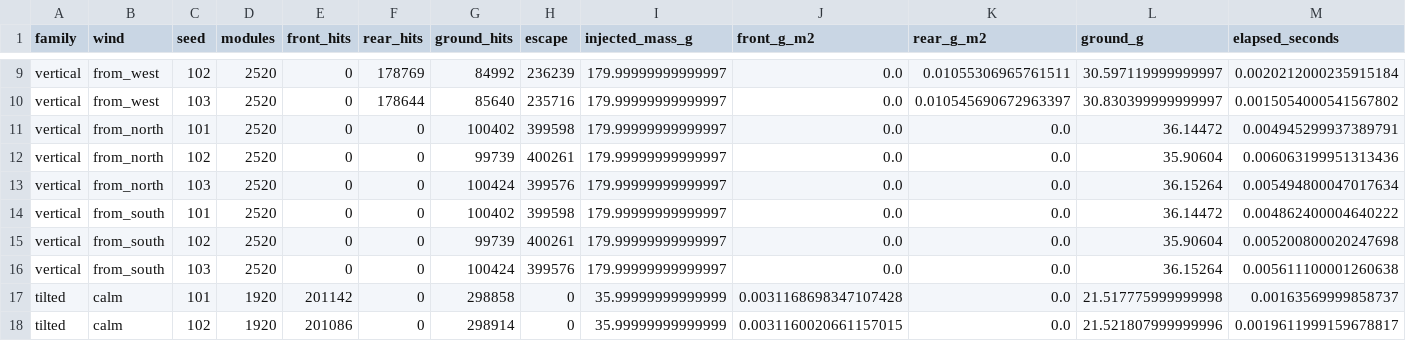
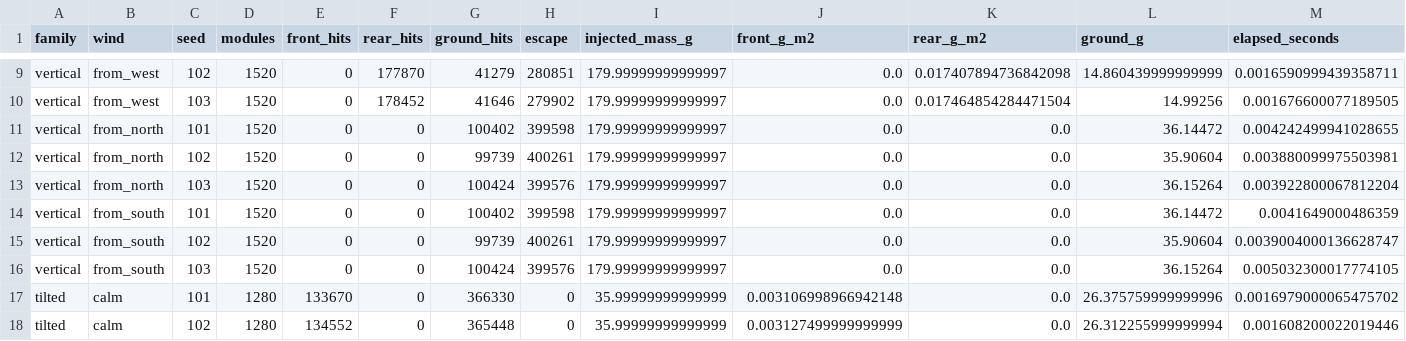
Before and after one commit to navicoby/navicoby.github.io, a CSV file: vertical-pv/data/warp_soiling_results.csv, drawn as a sheet; only a part is shown, gaps mark what is left out; the diff covers the shown part only; the diff names each change by its address in the sheet, - before the commit and + after, or states it on an @@ line.

```diff
--- a/vertical-pv/data/warp_soiling_results.csv
+++ b/vertical-pv/data/warp_soiling_results.csv
-D9:D16 (modules): 2520
+D9:D16 (modules): 1520
-F9 (rear_hits): 178769
+F9 (rear_hits): 177870
-G9 (ground_hits): 84992
+G9 (ground_hits): 41279
-H9 (escape): 236239
+H9 (escape): 280851
-K9 (rear_g_m2): 0.01055306965761511
+K9 (rear_g_m2): 0.017407894736842098
-L9 (ground_g): 30.597119999999997
+L9 (ground_g): 14.860439999999999
-M9 (elapsed_seconds): 0.0020212000235915184
+M9 (elapsed_seconds): 0.0016590999439358711
-F10 (rear_hits): 178644
+F10 (rear_hits): 178452
-G10 (ground_hits): 85640
+G10 (ground_hits): 41646
-H10 (escape): 235716
+H10 (escape): 279902
-K10 (rear_g_m2): 0.010545690672963397
+K10 (rear_g_m2): 0.017464854284471504
-L10 (ground_g): 30.830399999999997
+L10 (ground_g): 14.99256
-M10 (elapsed_seconds): 0.0015054000541567802
+M10 (elapsed_seconds): 0.001676600077189505
-M11 (elapsed_seconds): 0.004945299937389791
+M11 (elapsed_seconds): 0.004242499941028655
-M12 (elapsed_seconds): 0.006063199951313436
+M12 (elapsed_seconds): 0.003880099975503981
-M13 (elapsed_seconds): 0.005494800047017634
+M13 (elapsed_seconds): 0.003922800067812204
-M14 (elapsed_seconds): 0.004862400004640222
+M14 (elapsed_seconds): 0.0041649000486359
-M15 (elapsed_seconds): 0.005200800020247698
+M15 (elapsed_seconds): 0.0039004000136628747
-M16 (elapsed_seconds): 0.005611100001260638
+M16 (elapsed_seconds): 0.005032300017774105
-D17:D18 (modules): 1920
+D17:D18 (modules): 1280
-E17 (front_hits): 201142
+E17 (front_hits): 133670
-G17 (ground_hits): 298858
+G17 (ground_hits): 366330
-J17 (front_g_m2): 0.0031168698347107428
+J17 (front_g_m2): 0.003106998966942148
-L17 (ground_g): 21.517775999999998
+L17 (ground_g): 26.375759999999996
-M17 (elapsed_seconds): 0.00163569999858737
+M17 (elapsed_seconds): 0.0016979000065475702
-E18 (front_hits): 201086
+E18 (front_hits): 134552
-G18 (ground_hits): 298914
+G18 (ground_hits): 365448
-J18 (front_g_m2): 0.0031160020661157015
+J18 (front_g_m2): 0.003127499999999999
-L18 (ground_g): 21.521807999999996
+L18 (ground_g): 26.312255999999994
-M18 (elapsed_seconds): 0.0019611999159678817
+M18 (elapsed_seconds): 0.001608200022019446
```
Also changed, not shown: 124 edited cells elsewhere in this file, vertical-pv/data/no_cleaning_10year_checkpoints.csv, vertical-pv/data/no_cleaning_10year_sensitivity.csv, 56 other files.
